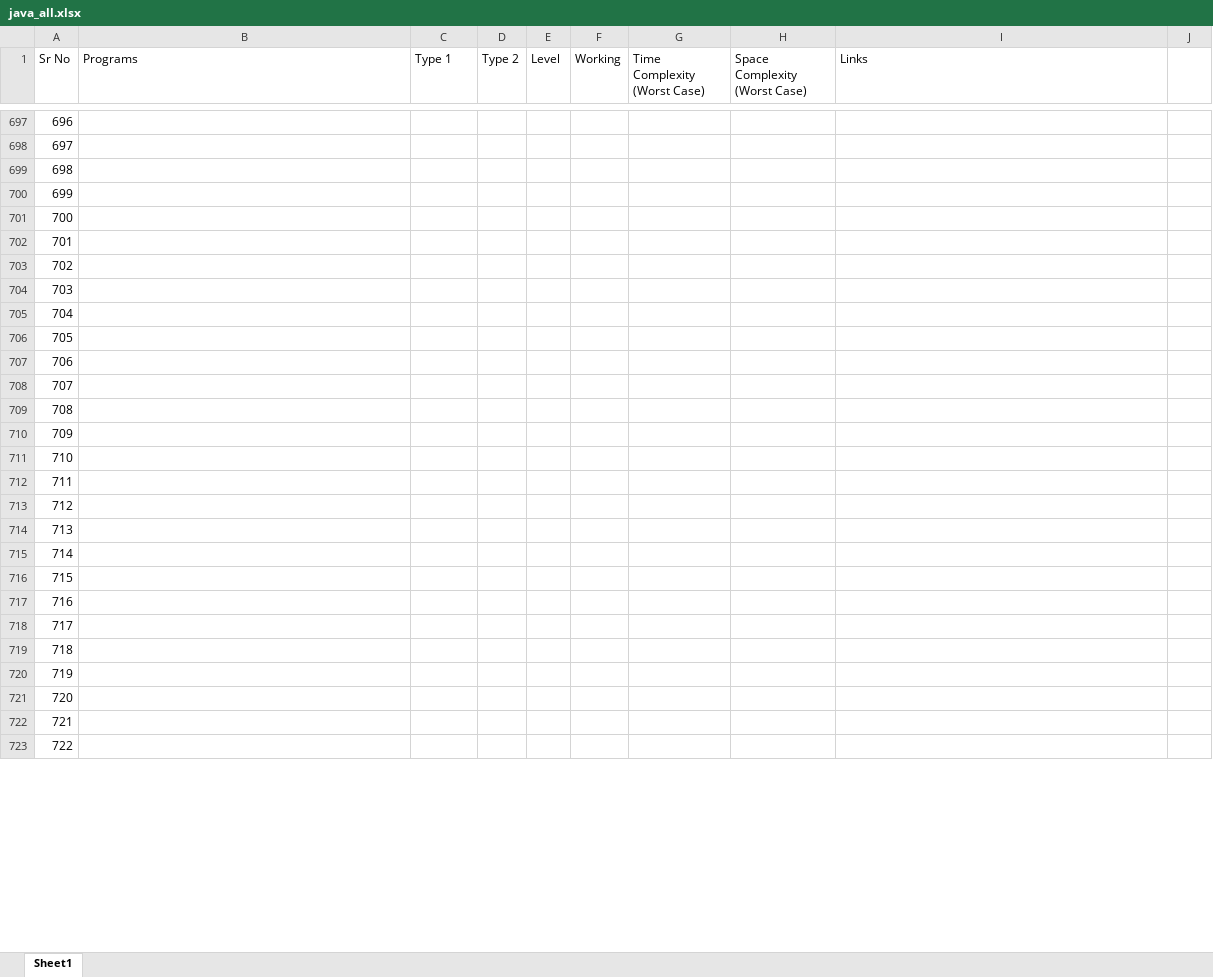
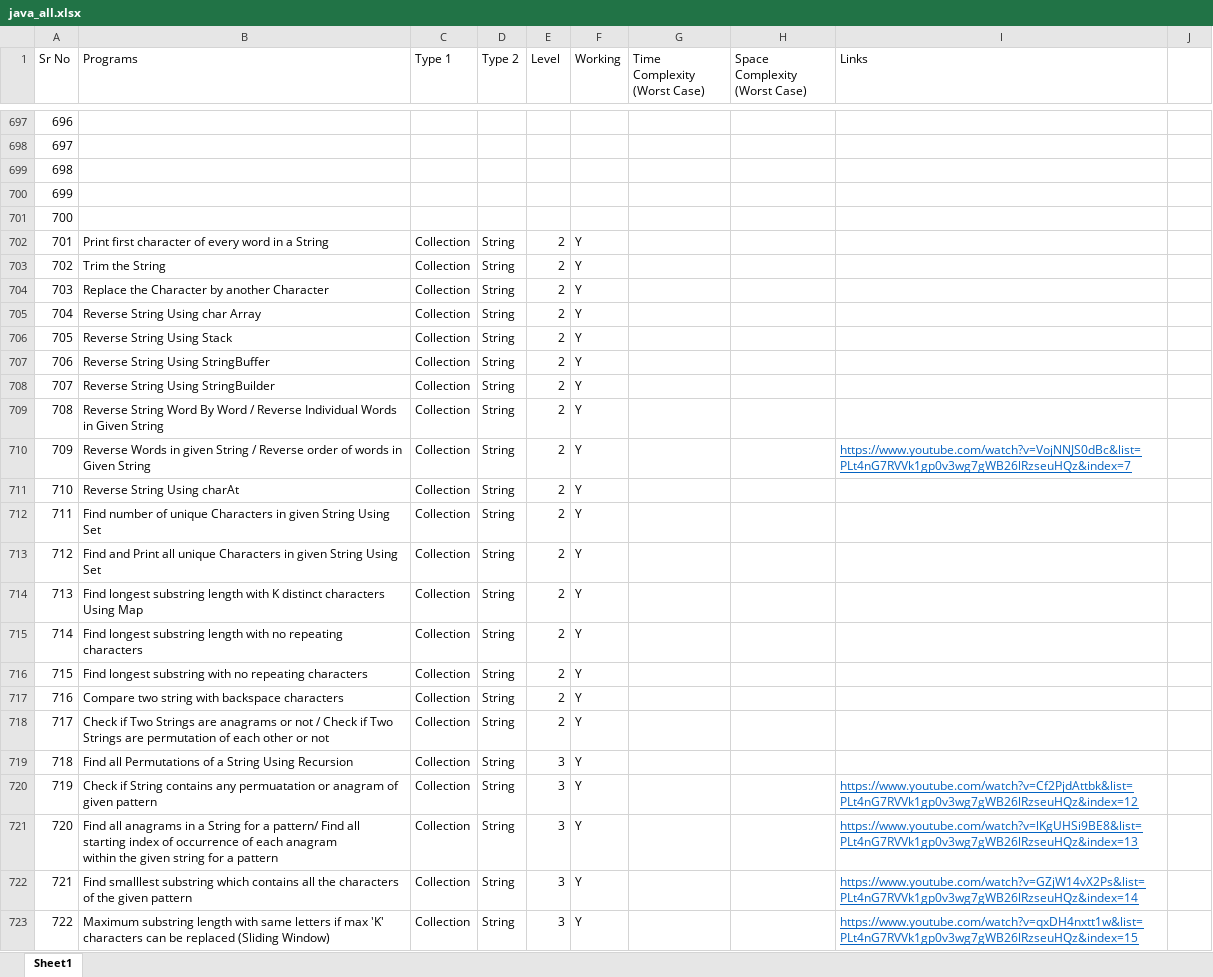
Before and after one commit to Pushkar6891/All_In_One_Java_Maven_Project, an Excel workbook: java_all.xlsx, sheet Sheet1, drawn as a sheet; only a part is shown, gaps mark what is left out; values as stored, in another font and other column widths than the file's, no borders; ↵ is a line break in a cell; the diff covers the shown part only; the diff names each change by its address in the sheet, - before the commit and + after, or states it on an @@ line.

Commit message:
string programs

```diff
--- a/java_all.xlsx (sheet Sheet1)
+++ b/java_all.xlsx (sheet Sheet1)
-B702 (Programs): (empty)
+B702 (Programs): Print first character of every word in a String
-C702:C723 (Type 1): (empty)
+C702:C723 (Type 1): Collection
-D702:D723 (Type 2): (empty)
+D702:D723 (Type 2): String
-E702:E718 (Level): (empty)
+E702:E718 (Level): 2
-F702:F723 (Working): (empty)
+F702:F723 (Working): Y
-B703 (Programs): (empty)
+B703 (Programs): Trim the String
-B704 (Programs): (empty)
+B704 (Programs): Replace the Character by another Character
-B705 (Programs): (empty)
+B705 (Programs): Reverse String Using char Array
-B706 (Programs): (empty)
+B706 (Programs): Reverse String Using Stack
-B707 (Programs): (empty)
+B707 (Programs): Reverse String Using StringBuffer
-B708 (Programs): (empty)
+B708 (Programs): Reverse String Using StringBuilder
-B709 (Programs): (empty)
+B709 (Programs): Reverse String Word By Word / Reverse Individual Words in Given String
-B710 (Programs): (empty)
+B710 (Programs): Reverse Words in given String / Reverse order of words in Given String
-I710 (Links): (empty)
+I710 (Links): https://www.youtube.com/watch?v=VojNNJS0dBc&list=PLt4nG7RVVk1gp0v3wg7gWB26lRzseuHQz&index=7
-B711 (Programs): (empty)
+B711 (Programs): Reverse String Using charAt
-B712 (Programs): (empty)
+B712 (Programs): Find number of unique Characters in given String Using Set
-B713 (Programs): (empty)
+B713 (Programs): Find and Print all unique Characters in given String Using Set
-B714 (Programs): (empty)
+B714 (Programs): Find longest substring length with K distinct characters Using Map
-B715 (Programs): (empty)
+B715 (Programs): Find longest substring length with no repeating characters
-B716 (Programs): (empty)
+B716 (Programs): Find longest substring with no repeating characters
-B717 (Programs): (empty)
+B717 (Programs): Compare two string with backspace characters
-B718 (Programs): (empty)
+B718 (Programs): Check if Two Strings are anagrams or not / Check if Two Strings are permutation of each other or not
-B719 (Programs): (empty)
+B719 (Programs): Find all Permutations of a String Using Recursion
-E719:E723 (Level): (empty)
+E719:E723 (Level): 3
-B720 (Programs): (empty)
+B720 (Programs): Check if String contains any permuatation or anagram of given pattern
-I720 (Links): (empty)
+I720 (Links): https://www.youtube.com/watch?v=Cf2PjdAttbk&list=PLt4nG7RVVk1gp0v3wg7gWB26lRzseuHQz&index=12
-B721 (Programs): (empty)
+B721 (Programs): Find all anagrams in a String for a pattern/ Find all starting index of occurrence of each anagram ↵ within the given string for a pattern
-I721 (Links): (empty)
+I721 (Links): https://www.youtube.com/watch?v=lKgUHSi9BE8&list=PLt4nG7RVVk1gp0v3wg7gWB26lRzseuHQz&index=13
-B722 (Programs): (empty)
+B722 (Programs): Find smalllest substring which contains all the characters of the given pattern
-I722 (Links): (empty)
+I722 (Links): https://www.youtube.com/watch?v=GZjW14vX2Ps&list=PLt4nG7RVVk1gp0v3wg7gWB26lRzseuHQz&index=14
-B723 (Programs): (empty)
+B723 (Programs): Maximum substring length with same letters if max 'K' characters can be replaced (Sliding Window)
-I723 (Links): (empty)
+I723 (Links): https://www.youtube.com/watch?v=qxDH4nxtt1w&list=PLt4nG7RVVk1gp0v3wg7gWB26lRzseuHQz&index=15
```
Also changed, not shown: 112 edited cells elsewhere in this sheet, 59 other files.
